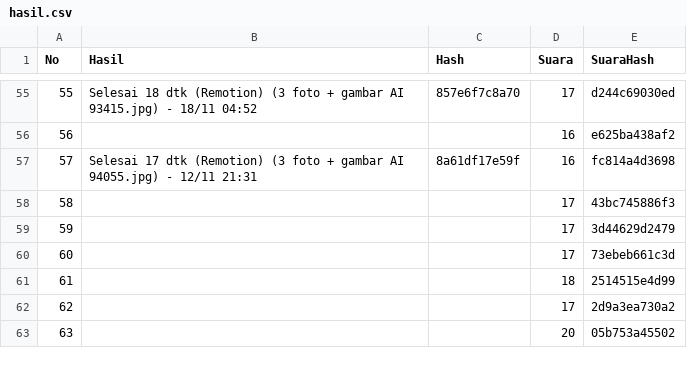
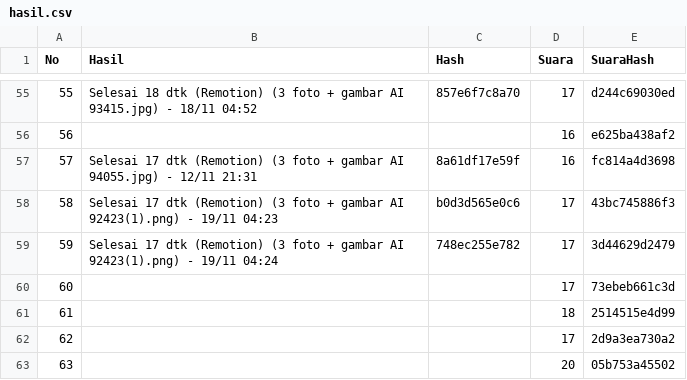
Before and after one commit to richbrillian/affiliate-konten, a CSV file: output/hasil.csv, drawn as a sheet; only a part is shown, gaps mark what is left out.

```diff
--- a/output/hasil.csv
+++ b/output/hasil.csv
@@ -57,4 +57,4 @@ No,Hasil,Hash,Suara,SuaraHash
 57,Selesai 17 dtk (Remotion) (3 foto + gambar AI 94055.jpg) - 12/11 21:31,8a61df17e59f,16,fc814a4d3698
-58,,,17,43bc745886f3
-59,,,17,3d44629d2479
+58,Selesai 17 dtk (Remotion) (3 foto + gambar AI 92423(1).png) - 19/11 04:23,b0d3d565e0c6,17,43bc745886f3
+59,Selesai 17 dtk (Remotion) (3 foto + gambar AI 92423(1).png) - 19/11 04:24,748ec255e782,17,3d44629d2479
 60,,,17,73ebeb661c3d
```
Also changed, not shown: 2 other files.
